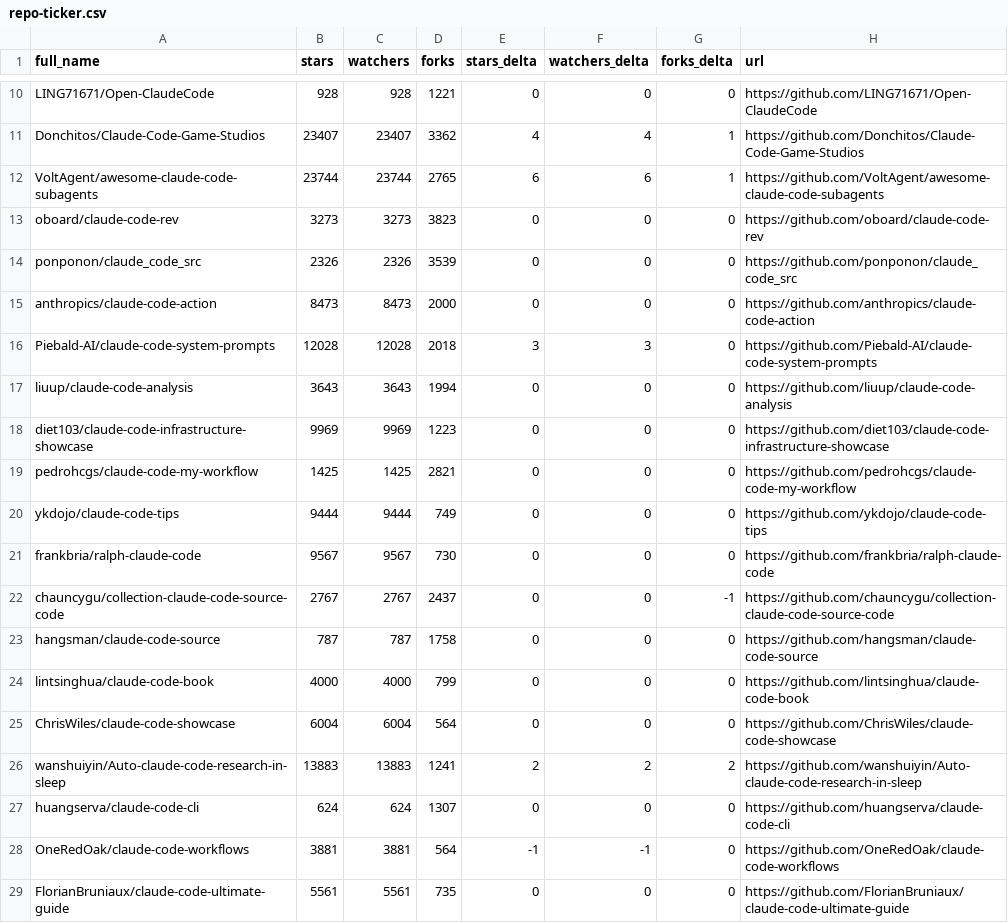
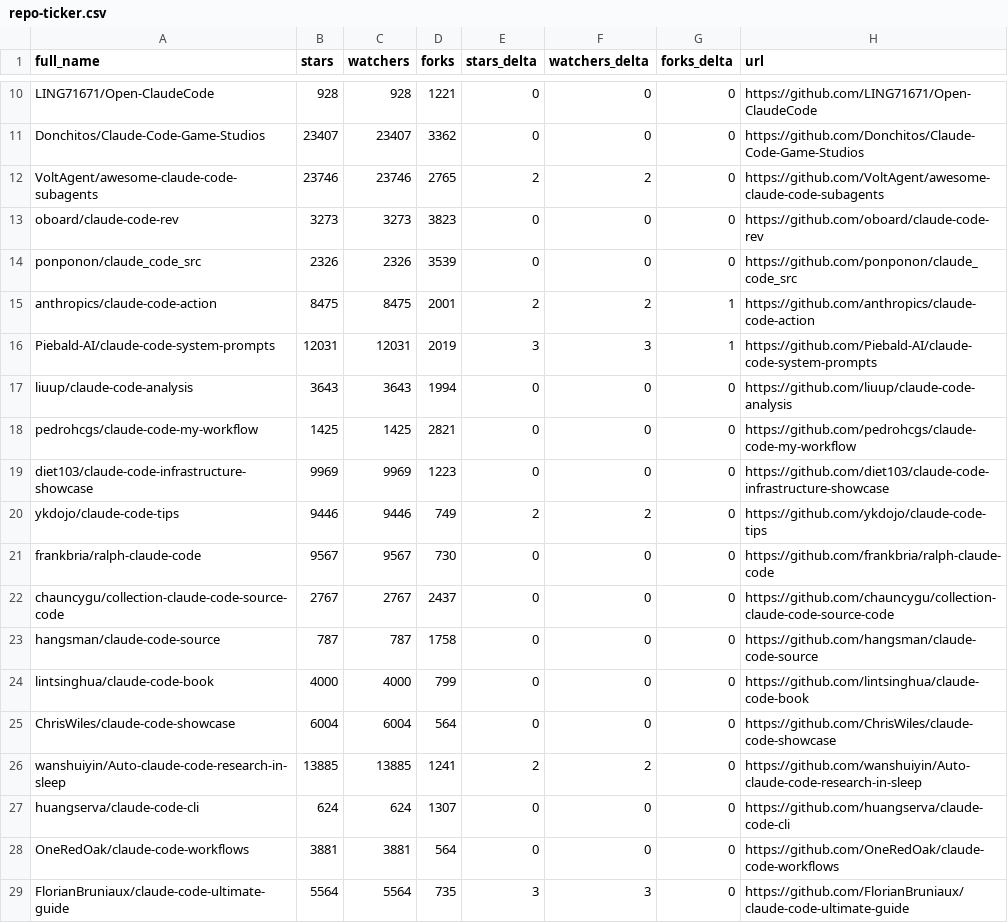
Before and after one commit to sanelez/SZ58_awesome-claude-code, a CSV file: data/repo-ticker.csv, drawn as a sheet; only a part is shown, gaps mark what is left out; the diff covers the shown part only; the diff names each change by its address in the sheet, - before the commit and + after, or states it on an @@ line.

```diff
--- a/data/repo-ticker.csv
+++ b/data/repo-ticker.csv
-E11 (stars_delta): 4
+E11 (stars_delta): 0
-F11 (watchers_delta): 4
+F11 (watchers_delta): 0
-G11:G12 (forks_delta): 1
+G11:G12 (forks_delta): 0
-B12 (stars): 23744
+B12 (stars): 23746
-C12 (watchers): 23744
+C12 (watchers): 23746
-E12 (stars_delta): 6
+E12 (stars_delta): 2
-F12 (watchers_delta): 6
+F12 (watchers_delta): 2
-B15 (stars): 8473
+B15 (stars): 8475
-C15 (watchers): 8473
+C15 (watchers): 8475
-D15 (forks): 2000
+D15 (forks): 2001
-E15 (stars_delta): 0
+E15 (stars_delta): 2
-F15 (watchers_delta): 0
+F15 (watchers_delta): 2
-G15:G16 (forks_delta): 0
+G15:G16 (forks_delta): 1
-B16 (stars): 12028
+B16 (stars): 12031
-C16 (watchers): 12028
+C16 (watchers): 12031
-D16 (forks): 2018
+D16 (forks): 2019
@@ row 19 moved to row 18: pedrohcgs/claude-code-my-workflow @@
-B20 (stars): 9444
+B20 (stars): 9446
-C20 (watchers): 9444
+C20 (watchers): 9446
-E20 (stars_delta): 0
+E20 (stars_delta): 2
-F20 (watchers_delta): 0
+F20 (watchers_delta): 2
-G22 (forks_delta): -1
+G22 (forks_delta): 0
-B26 (stars): 13883
+B26 (stars): 13885
-C26 (watchers): 13883
+C26 (watchers): 13885
-G26 (forks_delta): 2
+G26 (forks_delta): 0
-E28 (stars_delta): -1
+E28 (stars_delta): 0
-F28 (watchers_delta): -1
+F28 (watchers_delta): 0
-B29 (stars): 5561
+B29 (stars): 5564
-C29 (watchers): 5561
+C29 (watchers): 5564
-E29 (stars_delta): 0
+E29 (stars_delta): 3
-F29 (watchers_delta): 0
+F29 (watchers_delta): 3
```
Also changed, not shown: 4 added rows, 4 removed rows, 1 moved row and 100 edited cells elsewhere in this file, 2 other files.
